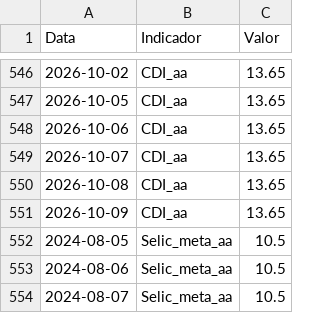
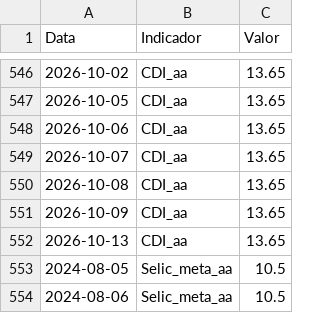
Before and after one commit to GuiVeiga04/Site-Analise-FIIs, a CSV file: base_indicadores.csv, drawn as a sheet; only a part is shown, gaps mark what is left out; the shorter side is filled out with more unchanged rows; the diff names each change by its address in the sheet, - before the commit and + after, or states it on an @@ line.

```diff
--- a/base_indicadores.csv
+++ b/base_indicadores.csv
+row 552: 2026-10-13 | CDI_aa | 13.65
```
Also changed, not shown: base_fiis_fundamentus.csv, base_fiis_historico.csv, 4 other files.
